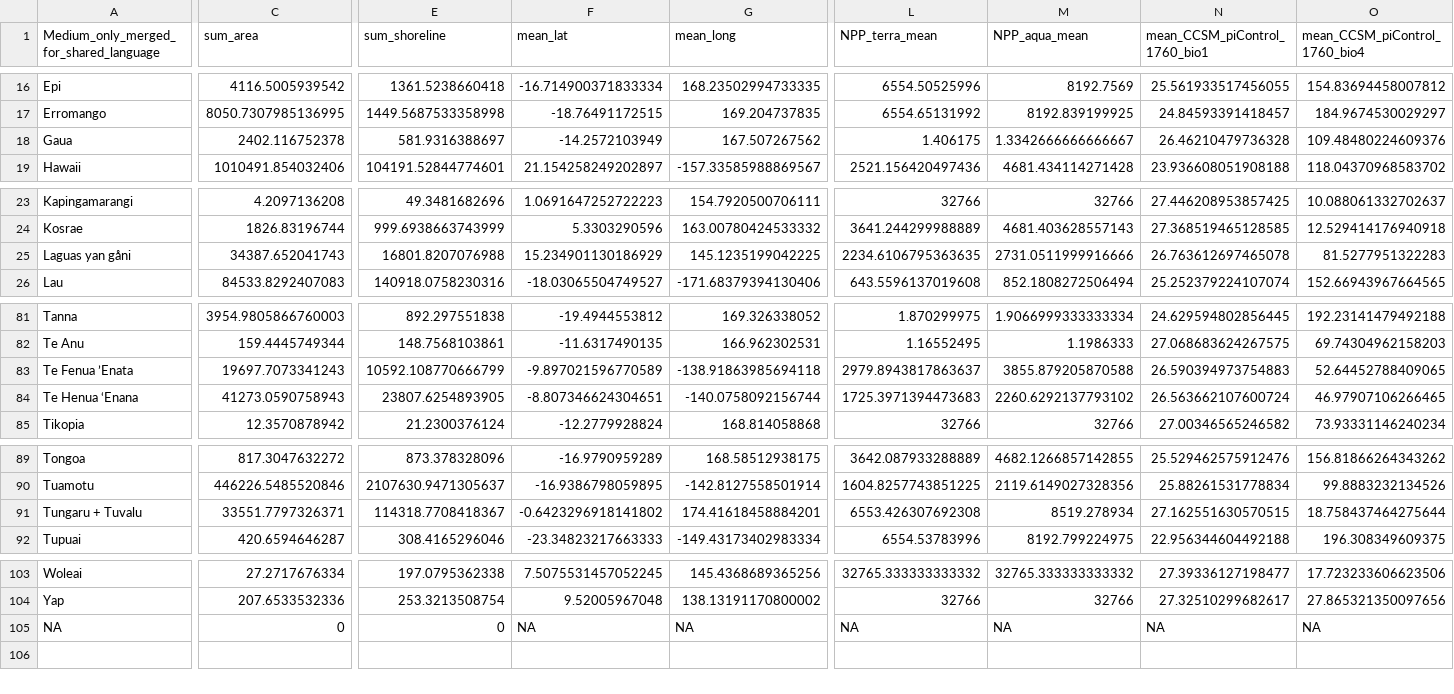
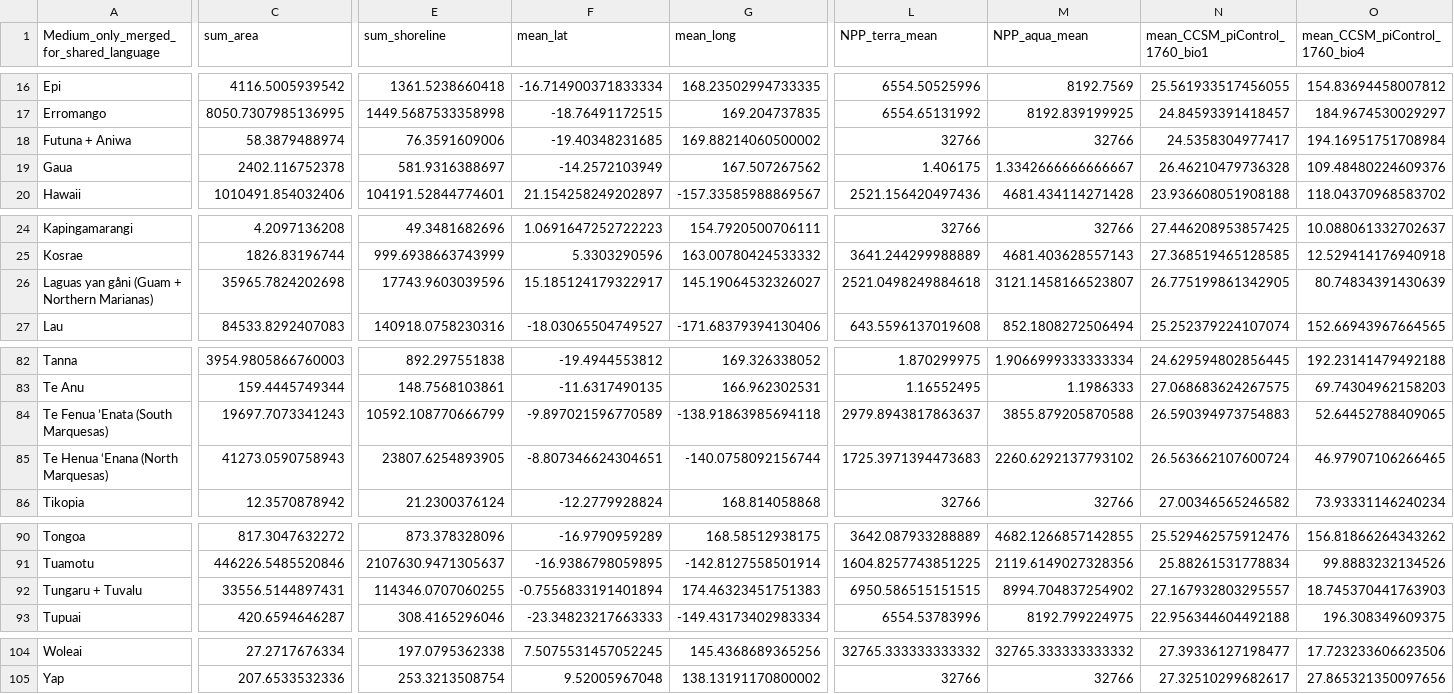
Before and after one commit to HedvigS/predicting_number_lgs_in_remote_oceania, a TSV file: code/output/processed_data/RO_aggregate_medium_island.tsv, drawn as a sheet; only a part is shown, gaps mark what is left out; removed rows and columns are numbered as before the commit, all else as after; rows hold the shown columns only; the diff covers the shown part only; the diff names each change by its address in the sheet, - before the commit and + after, or states it on an @@ line.

Commit message:
Update RO_aggregate_medium_island.tsv

```diff
--- a/code/output/processed_data/RO_aggregate_medium_island.tsv
+++ b/code/output/processed_data/RO_aggregate_medium_island.tsv
+row 18: Futuna + Aniwa | 58.3879488974 | 76.3591609006 | -19.40348231685 | 169.88214060500002 | 32766 | 32766 | 24.5358304977417 | 194.16951751708984
-row 25: Laguas yan gåni | 34387.652041743 | 16801.8207076988 | 15.234901130186929 | 145.1235199042225 | 2234.6106795363635 | 2731.0511999916666 | 26.763612697465078 | 81.5277951322283
+row 26: Laguas yan gåni (Guam + Northern Marianas) | 35965.7824202698 | 17743.9603039596 | 15.185124179322917 | 145.19064532326027 | 2521.0498249884618 | 3121.1458166523807 | 26.775199861342905 | 80.74834391430639
-A84: Te Fenua ’Enata
+A84: Te Fenua ’Enata (South Marquesas)
-A85: Te Henua ‘Enana
+A85: Te Henua ‘Enana (North Marquesas)
-C92 (sum_area): 33551.7797326371
+C92 (sum_area): 33556.5144897431
-E92 (sum_shoreline): 114318.7708418367
+E92 (sum_shoreline): 114346.0707060255
-F92 (mean_lat): -0.6423296918141802
+F92 (mean_lat): -0.7556833191401894
-G92 (mean_long): 174.41618458884201
+G92 (mean_long): 174.46323451751383
-L92 (NPP_terra_mean): 6553.426307692308
+L92 (NPP_terra_mean): 6950.586515151515
-M92 (NPP_aqua_mean): 8519.278934
+M92 (NPP_aqua_mean): 8994.704837254902
-N92 (mean_CCSM_piControl_1760_bio1): 27.162551630570515
+N92 (mean_CCSM_piControl_1760_bio1): 27.167932803295557
-O92 (mean_CCSM_piControl_1760_bio4): 18.758437464275644
+O92 (mean_CCSM_piControl_1760_bio4): 18.745370441763903
-row 105: NA | 0 | 0 | NA | NA | NA | NA | NA | NA
```
Also changed, not shown: 5 edited cells elsewhere in this file.
